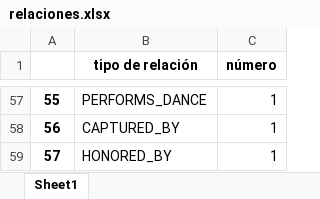
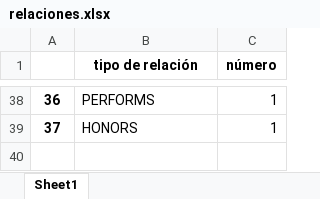
Before and after one commit to javiervzpucp/KW_networkx, an Excel workbook: grafo/relaciones.xlsx, sheet Sheet1, drawn as a sheet; only a part is shown, gaps mark what is left out; values as stored, in another font and other column widths than the file's, no borders; removed rows and columns are numbered as before the commit, all else as after; the diff covers the shown part only; the diff names each change by its address in the sheet, - before the commit and + after, or states it on an @@ line.

```diff
--- a/grafo/relaciones.xlsx (sheet Sheet1)
+++ b/grafo/relaciones.xlsx (sheet Sheet1)
@@ column A renumbered from row 3 down @@
-B38 (tipo de relación): PERFORMS_DANCE
+B38 (tipo de relación): PERFORMS
-row 58: 56 | CAPTURED_BY | 1
-B39 (tipo de relación): HONORED_BY
+B39 (tipo de relación): HONORS
```
Also changed, not shown: 17 added rows, 36 removed rows, 5 moved rows and 11 edited cells elsewhere in this sheet, grafo/entidades.xlsx, grafo/nodos_entidades_sorted.xlsx, 5 other files.
